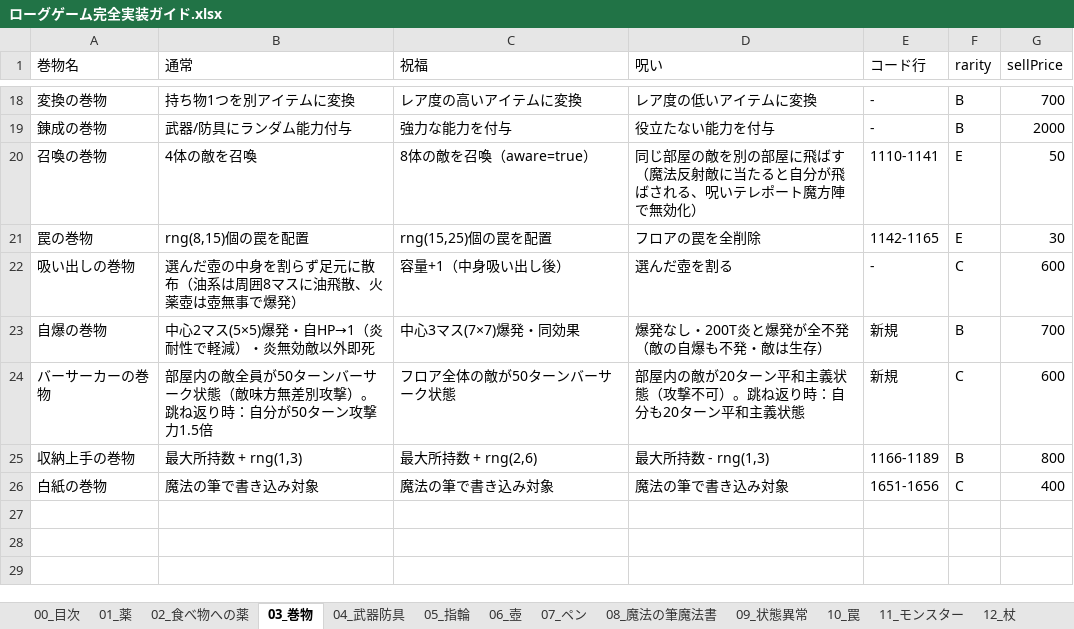
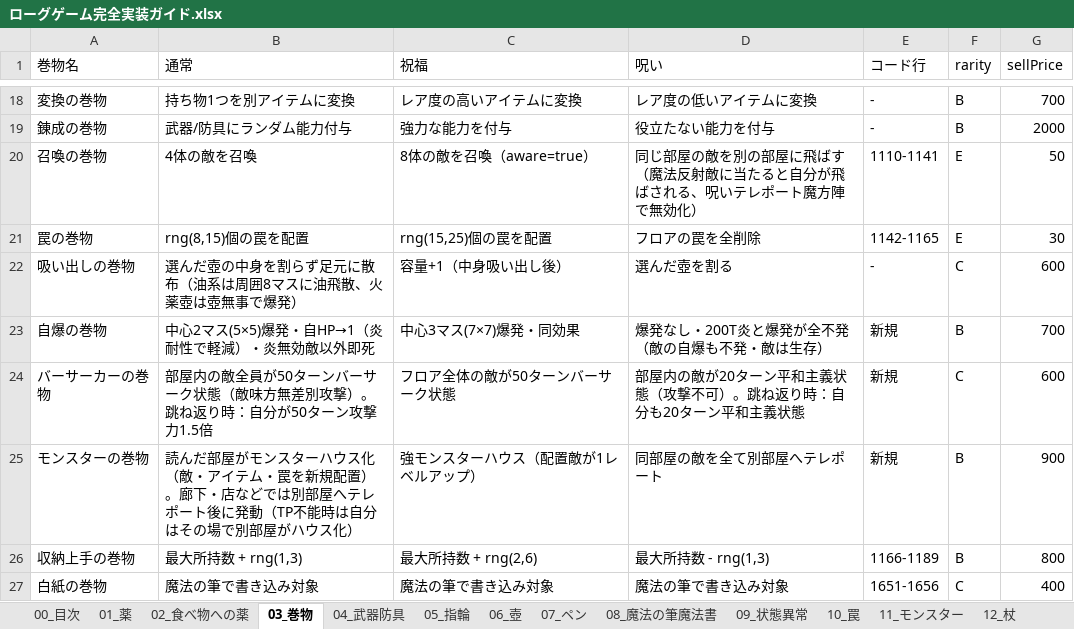
Before and after one commit to akechiment-commits/Rogue, an Excel workbook: ローグゲーム完全実装ガイド.xlsx, sheet 03_巻物, drawn as a sheet; only a part is shown, gaps mark what is left out; values as stored, in another font and other column widths than the file's, no borders; the diff names each change by its address in the sheet, - before the commit and + after, or states it on an @@ line.

```diff
--- a/ローグゲーム完全実装ガイド.xlsx (sheet 03_巻物)
+++ b/ローグゲーム完全実装ガイド.xlsx (sheet 03_巻物)
+row 25: モンスターの巻物 | 読んだ部屋がモンスターハウス化（敵・アイテム・罠を新規配置）。廊下・店などでは別部屋へテレポート後に発動（TP不能時は自分はその場で別部屋がハウス化） | 強モンスターハウス（配置敵が1レベルアップ） | 同部屋の敵を全て別部屋へテレポート | 新規 | B | 900
```
Also changed, not shown: sheet 14_大箱, 5 other files.
